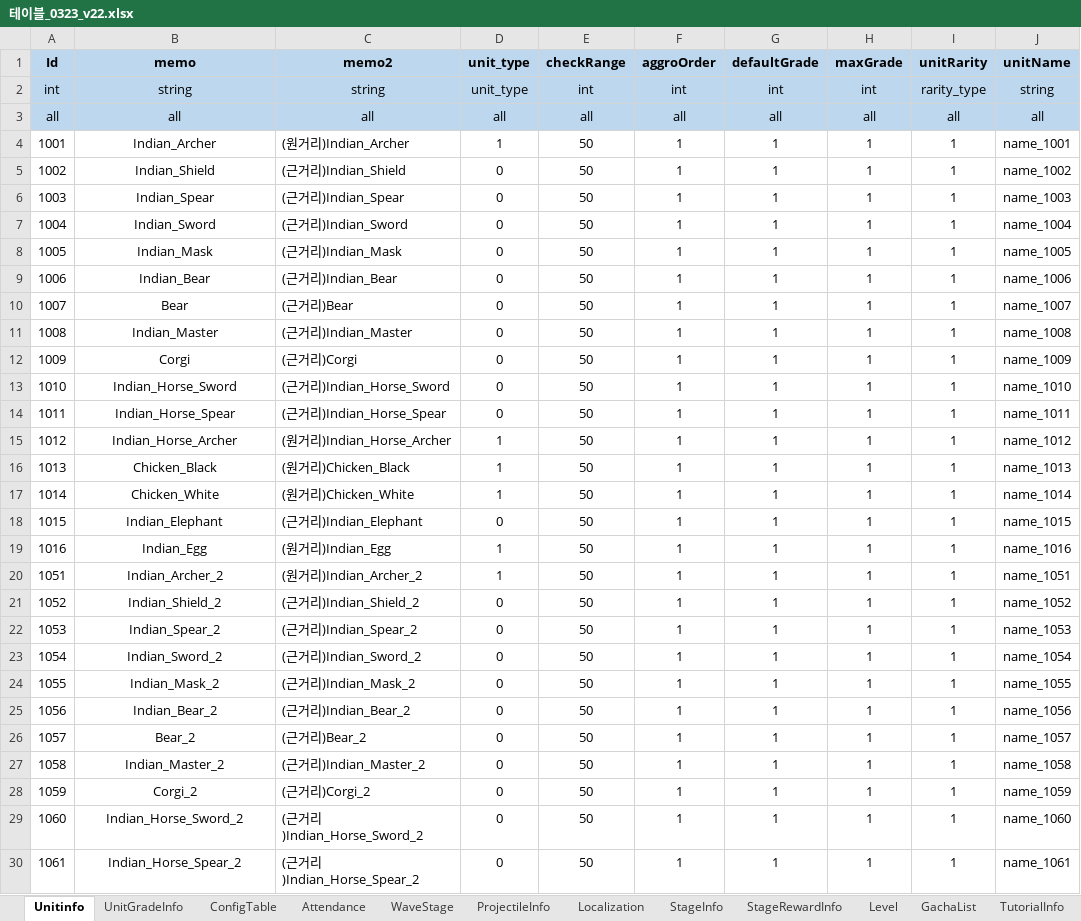
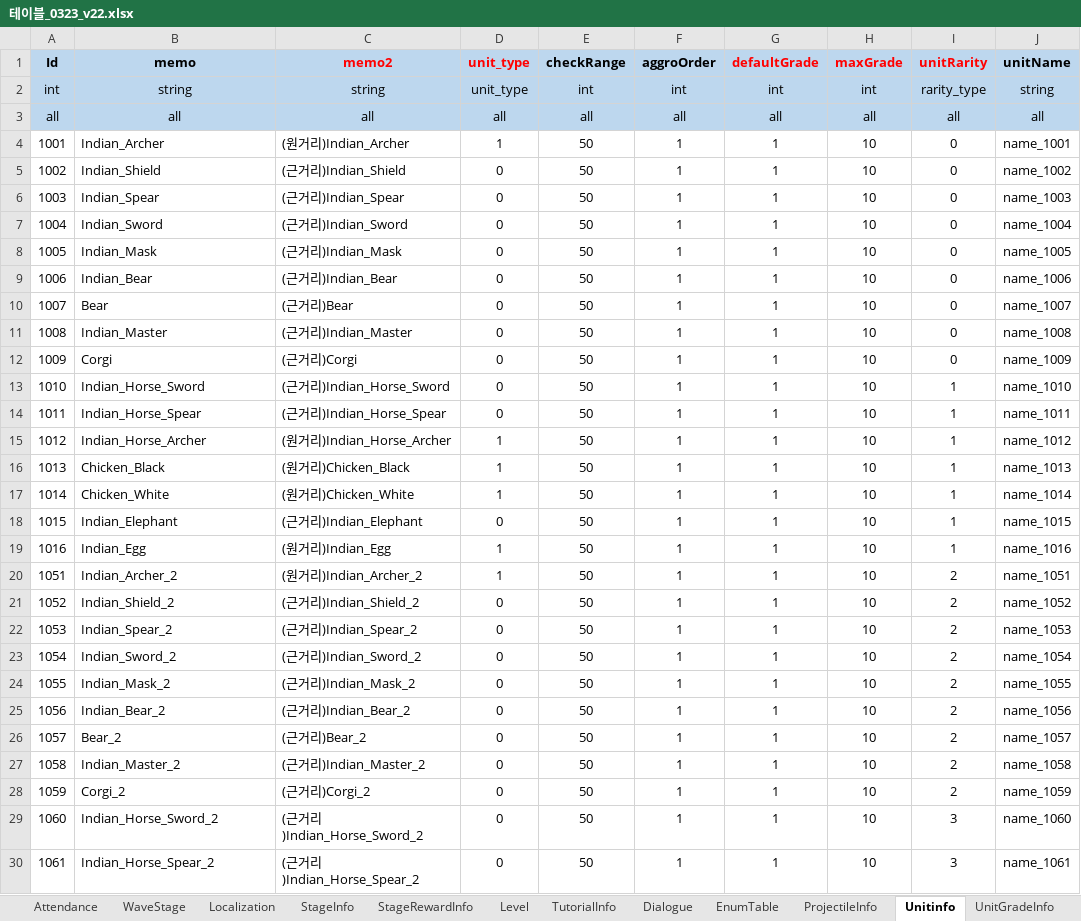
Before and after one commit to david0305mc/TowerDefense, an Excel workbook: ExcelToCSV/SrcFolder/테이블_0323_v22.xlsx, sheet Unitinfo, drawn as a sheet; only a part is shown; values as stored, in another font and other column widths than the file's, no borders; the diff covers the shown part only; the diff names each change by its address in the sheet, - before the commit and + after, or states it on an @@ line.

```diff
--- a/ExcelToCSV/SrcFolder/테이블_0323_v22.xlsx (sheet Unitinfo)
+++ b/ExcelToCSV/SrcFolder/테이블_0323_v22.xlsx (sheet Unitinfo)
@@ sheet tab order changed: Attendance | WaveStage | Localization | StageInfo | StageRewardInfo | Level | TutorialInfo | Dialogue | EnumTable | ProjectileInfo | Unitinfo | UnitGradeInfo @@
-C1:D1 text colour: black
+C1:D1 text colour: #FF0000
-G1:I1 text colour: black
+G1:I1 text colour: #FF0000
-B4:B30 alignment: center
+B4:B30 alignment: left
-H4:H30 (maxGrade): 1
+H4:H30 (maxGrade): 10
-I4:I12 (unitRarity): 1
+I4:I12 (unitRarity): 0
-I20:I28 (unitRarity): 1
+I20:I28 (unitRarity): 2
-I29:I30 (unitRarity): 1
+I29:I30 (unitRarity): 3
```
Also changed, not shown: 25 added rows, 12 removed rows, 60 edited cells and cell formats elsewhere in this sheet, sheet UnitGradeInfo, sheet ref_Unit_Balance, sheet GachaList, sheet ref_Stage_Balance, sheet StageRewardInfo, sheet ref_Rarity, 2 more sheets, other sheet tabs, formulas that keep their value, 34 other files.
